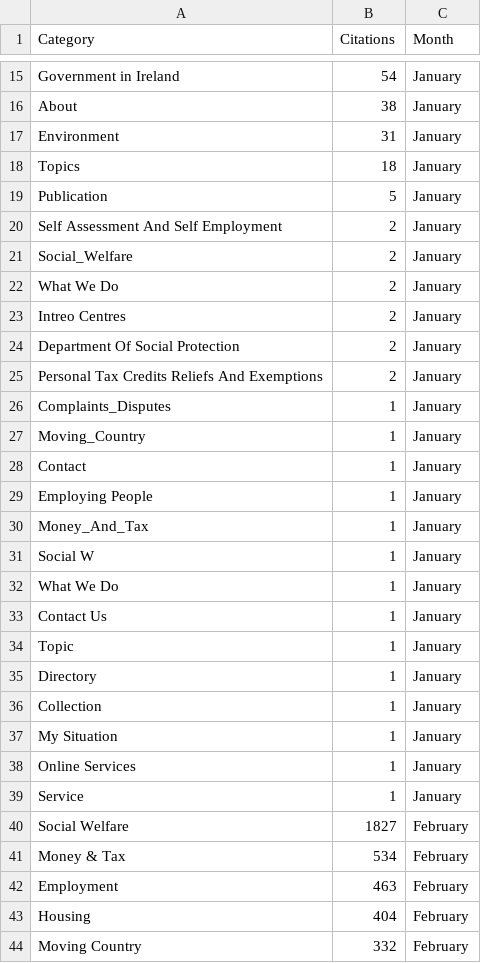
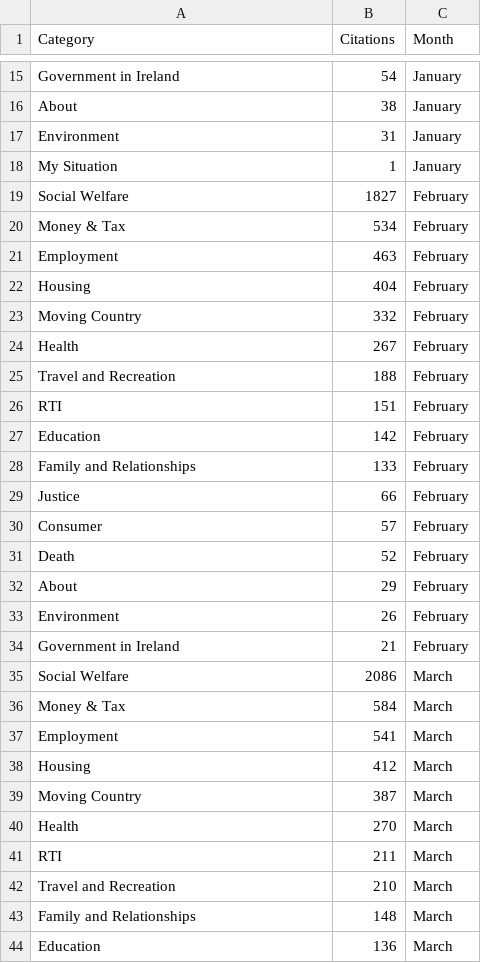
Before and after one commit to RglrAL/AskCI-stats, a CSV file: categories.csv, drawn as a sheet; only a part is shown, gaps mark what is left out; the shorter side is filled out with more unchanged rows; the diff covers the shown part only; the diff names each change by its address in the sheet, - before the commit and + after, or states it on an @@ line.

```diff
--- a/categories.csv
+++ b/categories.csv
-row 18: Topics | 18 | January
-row 19: Publication | 5 | January
-row 20: Self Assessment And Self Employment | 2 | January
-row 21: Social_Welfare | 2 | January
-row 22: What We Do | 2 | January
-row 23: Intreo Centres | 2 | January
-row 24: Department Of Social Protection | 2 | January
-row 25: Personal Tax Credits Reliefs And Exemptions | 2 | January
-row 26: Complaints_Disputes | 1 | January
-row 27: Moving_Country | 1 | January
-row 28: Contact | 1 | January
-row 29: Employing People | 1 | January
-row 30: Money_And_Tax | 1 | January
-row 31: Social W | 1 | January
-row 32: What We Do | 1 | January
-row 33: Contact Us | 1 | January
-row 34: Topic | 1 | January
-row 35: Directory | 1 | January
-row 36: Collection | 1 | January
-row 38: Online Services | 1 | January
-row 39: Service | 1 | January
```
Also changed, not shown: 26 removed rows and 2 edited cells elsewhere in this file, categories-daily.csv, 1 other file.
